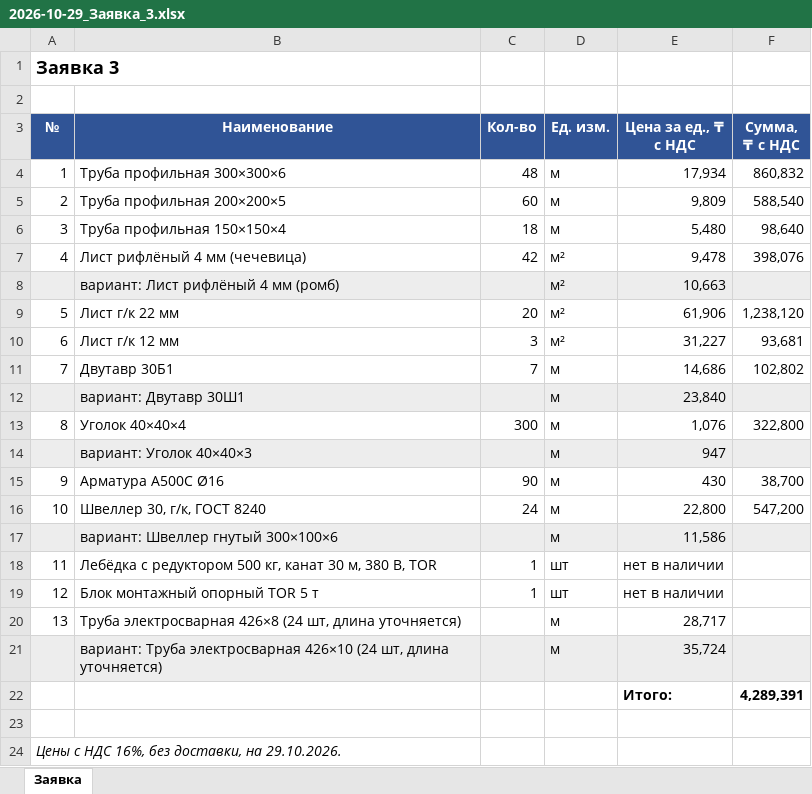
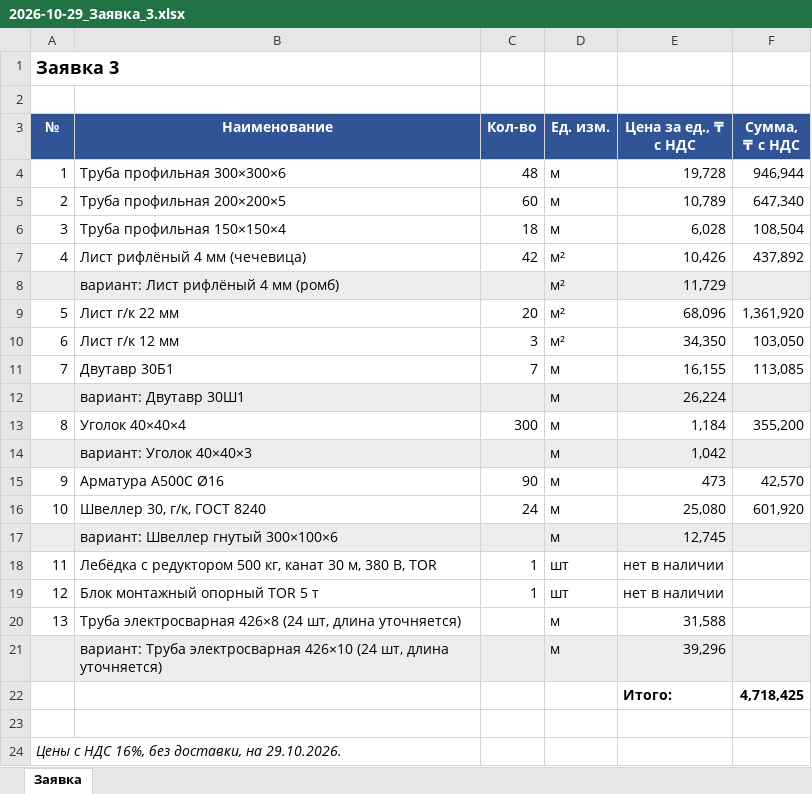
Before and after one commit to moretrashforlesscash/metal-catalog, an Excel workbook: zayavki/2026-10-29_Заявка_3.xlsx, sheet Заявка, drawn as a sheet; values as stored, in another font and other column widths than the file's, no borders; the diff names each change by its address in the sheet, - before the commit and + after, or states it on an @@ line.

```diff
--- a/zayavki/2026-10-29_Заявка_3.xlsx (sheet Заявка)
+++ b/zayavki/2026-10-29_Заявка_3.xlsx (sheet Заявка)
-E4 (Цена за ед., ₸ с НДС): 17,934
+E4 (Цена за ед., ₸ с НДС): 19,728
-F4 (Сумма, ₸ с НДС): 860,832
+F4 (Сумма, ₸ с НДС): 946,944
-E5 (Цена за ед., ₸ с НДС): 9,809
+E5 (Цена за ед., ₸ с НДС): 10,789
-F5 (Сумма, ₸ с НДС): 588,540
+F5 (Сумма, ₸ с НДС): 647,340
-E6 (Цена за ед., ₸ с НДС): 5,480
+E6 (Цена за ед., ₸ с НДС): 6,028
-F6 (Сумма, ₸ с НДС): 98,640
+F6 (Сумма, ₸ с НДС): 108,504
-E7 (Цена за ед., ₸ с НДС): 9,478
+E7 (Цена за ед., ₸ с НДС): 10,426
-F7 (Сумма, ₸ с НДС): 398,076
+F7 (Сумма, ₸ с НДС): 437,892
-E8 (Цена за ед., ₸ с НДС): 10,663
+E8 (Цена за ед., ₸ с НДС): 11,729
-E9 (Цена за ед., ₸ с НДС): 61,906
+E9 (Цена за ед., ₸ с НДС): 68,096
-F9 (Сумма, ₸ с НДС): 1,238,120
+F9 (Сумма, ₸ с НДС): 1,361,920
-E10 (Цена за ед., ₸ с НДС): 31,227
+E10 (Цена за ед., ₸ с НДС): 34,350
-F10 (Сумма, ₸ с НДС): 93,681
+F10 (Сумма, ₸ с НДС): 103,050
-E11 (Цена за ед., ₸ с НДС): 14,686
+E11 (Цена за ед., ₸ с НДС): 16,155
-F11 (Сумма, ₸ с НДС): 102,802
+F11 (Сумма, ₸ с НДС): 113,085
-E12 (Цена за ед., ₸ с НДС): 23,840
+E12 (Цена за ед., ₸ с НДС): 26,224
-E13 (Цена за ед., ₸ с НДС): 1,076
+E13 (Цена за ед., ₸ с НДС): 1,184
-F13 (Сумма, ₸ с НДС): 322,800
+F13 (Сумма, ₸ с НДС): 355,200
-E14 (Цена за ед., ₸ с НДС): 947
+E14 (Цена за ед., ₸ с НДС): 1,042
-E15 (Цена за ед., ₸ с НДС): 430
+E15 (Цена за ед., ₸ с НДС): 473
-F15 (Сумма, ₸ с НДС): 38,700
+F15 (Сумма, ₸ с НДС): 42,570
-E16 (Цена за ед., ₸ с НДС): 22,800
+E16 (Цена за ед., ₸ с НДС): 25,080
-F16 (Сумма, ₸ с НДС): 547,200
+F16 (Сумма, ₸ с НДС): 601,920
-E17 (Цена за ед., ₸ с НДС): 11,586
+E17 (Цена за ед., ₸ с НДС): 12,745
-E20 (Цена за ед., ₸ с НДС): 28,717
+E20 (Цена за ед., ₸ с НДС): 31,588
-E21 (Цена за ед., ₸ с НДС): 35,724
+E21 (Цена за ед., ₸ с НДС): 39,296
-F22 (Сумма, ₸ с НДС): 4,289,391
+F22 (Сумма, ₸ с НДС): 4,718,425
```
Also changed, not shown: zayavki/2026-10-29_Заявка_1.xlsx, zayavki/2026-10-29_Заявка_1_расчёт.xlsx, 4 other files.
